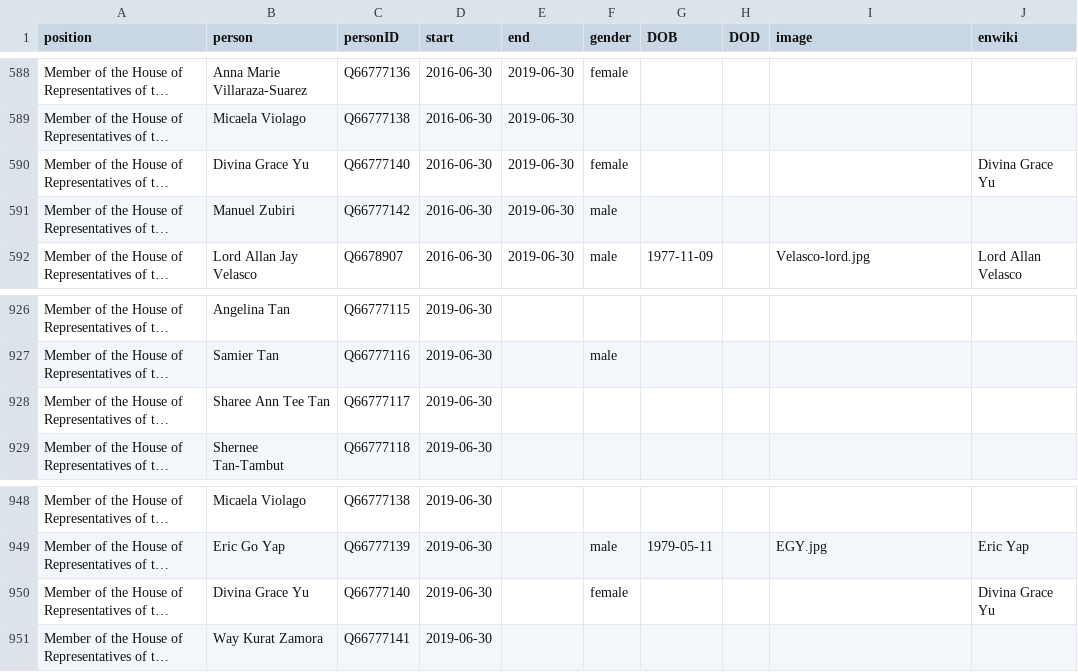
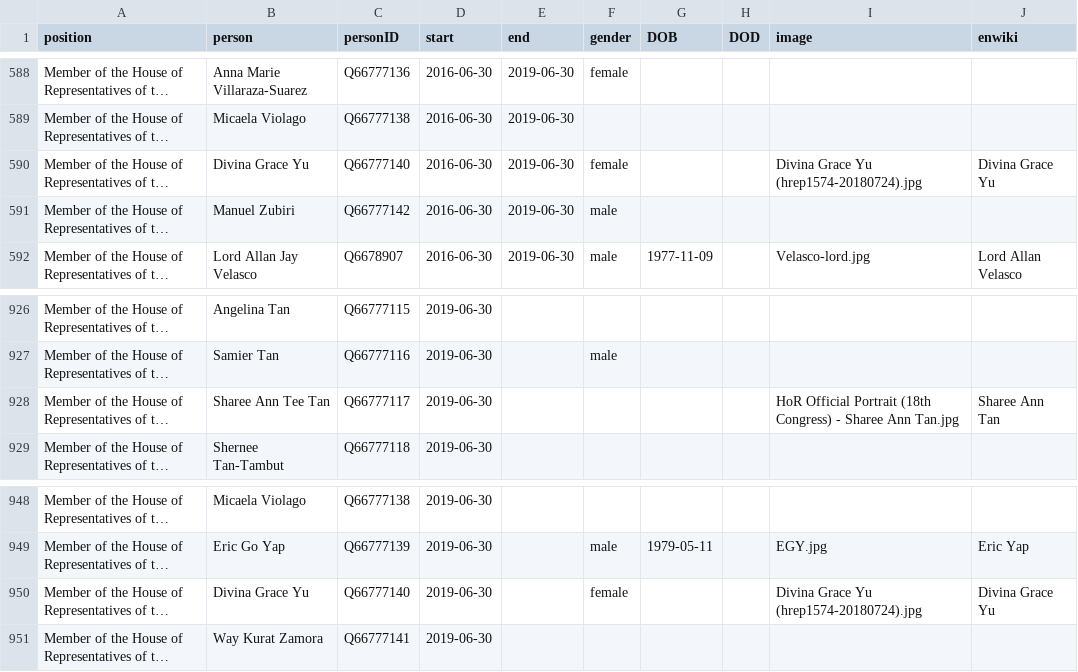
Before and after one commit to every-politician-scrapers/philippines-ministers, a CSV file: html/legislators.csv, drawn as a sheet; only a part is shown, gaps mark what is left out; long unchanged cells end in …; the diff names each change by its address in the sheet, - before the commit and + after, or states it on an @@ line.

```diff
--- a/html/legislators.csv
+++ b/html/legislators.csv
-I590 (image): (empty)
+I590 (image): Divina Grace Yu (hrep1574-20180724).jpg
-I928 (image): (empty)
+I928 (image): HoR Official Portrait (18th Congress) - Sharee Ann Tan.jpg
-J928 (enwiki): (empty)
+J928 (enwiki): Sharee Ann Tan
-I950 (image): (empty)
+I950 (image): Divina Grace Yu (hrep1574-20180724).jpg
```
Also changed, not shown: html/family.csv, html/holders21.csv.
